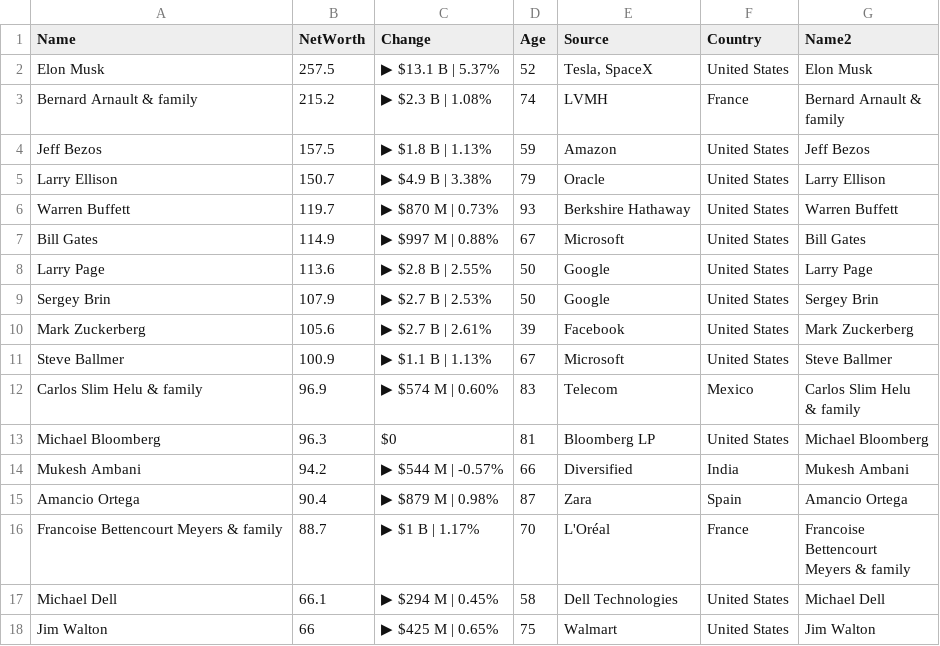
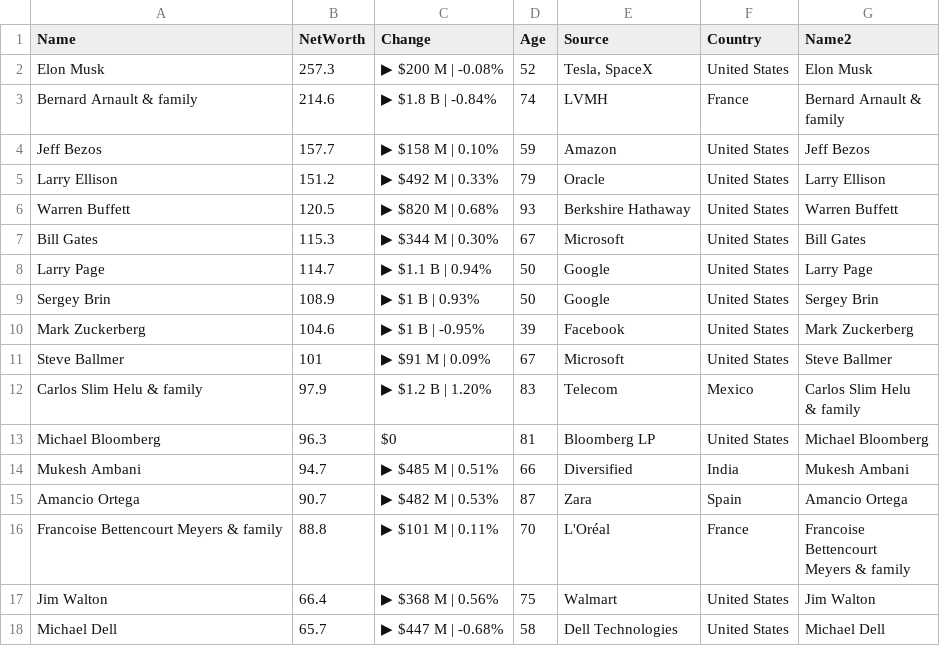
Before and after one commit to ckr4/bnaires, a CSV file: bnaires/data.csv, drawn as a sheet; only a part is shown; the diff covers the shown part only.

Commit message:
update bnaires

```diff
--- a/bnaires/data.csv
+++ b/bnaires/data.csv
@@ -1,22 +1,22 @@
 "Name","NetWorth","Change","Age","Source","Country","Name2"
-"Elon Musk",257.5,"▶ $13.1 B | 5.37%",52,"Tesla, SpaceX","United States","Elon Musk"
-"Bernard Arnault & family",215.2,"▶ $2.3 B | 1.08%",74,"LVMH","France","Bernard Arnault &
-family"
-"Jeff Bezos",157.5,"▶ $1.8 B | 1.13%",59,"Amazon","United States","Jeff Bezos"
-"Larry Ellison",150.7,"▶ $4.9 B | 3.38%",79,"Oracle","United States","Larry Ellison"
-"Warren Buffett",119.7,"▶ $870 M | 0.73%",93,"Berkshire Hathaway","United States","Warren Buffett"
-"Bill Gates",114.9,"▶ $997 M | 0.88%",67,"Microsoft","United States","Bill Gates"
-"Larry Page",113.6,"▶ $2.8 B | 2.55%",50,"Google","United States","Larry Page"
-"Sergey Brin",107.9,"▶ $2.7 B | 2.53%",50,"Google","United States","Sergey Brin"
-"Mark Zuckerberg",105.6,"▶ $2.7 B | 2.61%",39,"Facebook","United States","Mark Zuckerberg"
-"Steve Ballmer",100.9,"▶ $1.1 B | 1.13%",67,"Microsoft","United States","Steve Ballmer"
-"Carlos Slim Helu & family",96.9,"▶ $574 M | 0.60%",83,"Telecom","Mexico","Carlos Slim Helu
-& family"
+"Elon Musk",257.3,"▶ $200 M | -0.08%",52,"Tesla, SpaceX","United States","Elon Musk"
+"Bernard Arnault & family",214.6,"▶ $1.8 B | -0.84%",74,"LVMH","France","Bernard Arnault &
+family"
+"Jeff Bezos",157.7,"▶ $158 M | 0.10%",59,"Amazon","United States","Jeff Bezos"
+"Larry Ellison",151.2,"▶ $492 M | 0.33%",79,"Oracle","United States","Larry Ellison"
+"Warren Buffett",120.5,"▶ $820 M | 0.68%",93,"Berkshire Hathaway","United States","Warren Buffett"
+"Bill Gates",115.3,"▶ $344 M | 0.30%",67,"Microsoft","United States","Bill Gates"
+"Larry Page",114.7,"▶ $1.1 B | 0.94%",50,"Google","United States","Larry Page"
+"Sergey Brin",108.9,"▶ $1 B | 0.93%",50,"Google","United States","Sergey Brin"
+"Mark Zuckerberg",104.6,"▶ $1 B | -0.95%",39,"Facebook","United States","Mark Zuckerberg"
+"Steve Ballmer",101,"▶ $91 M | 0.09%",67,"Microsoft","United States","Steve Ballmer"
+"Carlos Slim Helu & family",97.9,"▶ $1.2 B | 1.20%",83,"Telecom","Mexico","Carlos Slim Helu
+& family"
 "Michael Bloomberg",96.3,"$0",81,"Bloomberg LP","United States","Michael Bloomberg"
-"Mukesh Ambani",94.2,"▶ $544 M | -0.57%",66,"Diversified","India","Mukesh Ambani"
-"Amancio Ortega",90.4,"▶ $879 M | 0.98%",87,"Zara","Spain","Amancio Ortega"
-"Francoise Bettencourt Meyers & family",88.7,"▶ $1 B | 1.17%",70,"L'Oréal","France","Francoise
-Bettencourt
-Meyers & family"
-"Michael Dell",66.1,"▶ $294 M | 0.45%",58,"Dell Technologies","United States","Michael Dell"
-"Jim Walton",66,"▶ $425 M | 0.65%",75,"Walmart","United States","Jim Walton"
+"Mukesh Ambani",94.7,"▶ $485 M | 0.51%",66,"Diversified","India","Mukesh Ambani"
+"Amancio Ortega",90.7,"▶ $482 M | 0.53%",87,"Zara","Spain","Amancio Ortega"
+"Francoise Bettencourt Meyers & family",88.8,"▶ $101 M | 0.11%",70,"L'Oréal","France","Francoise
+Bettencourt
+Meyers & family"
+"Jim Walton",66.4,"▶ $368 M | 0.56%",75,"Walmart","United States","Jim Walton"
+"Michael Dell",65.7,"▶ $447 M | -0.68%",58,"Dell Technologies","United States","Michael Dell"
```
Also changed, not shown: 1 added row, 1 removed row and 12 edited cells elsewhere in this file, 1 other file.
